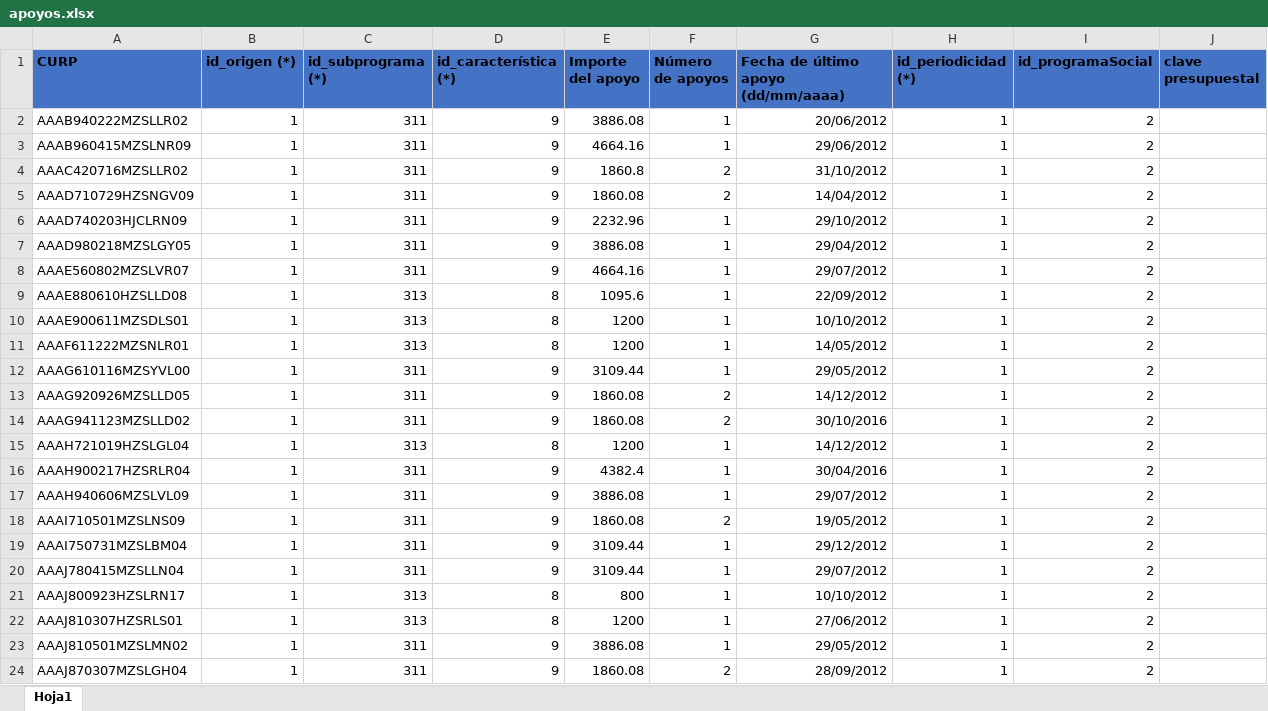
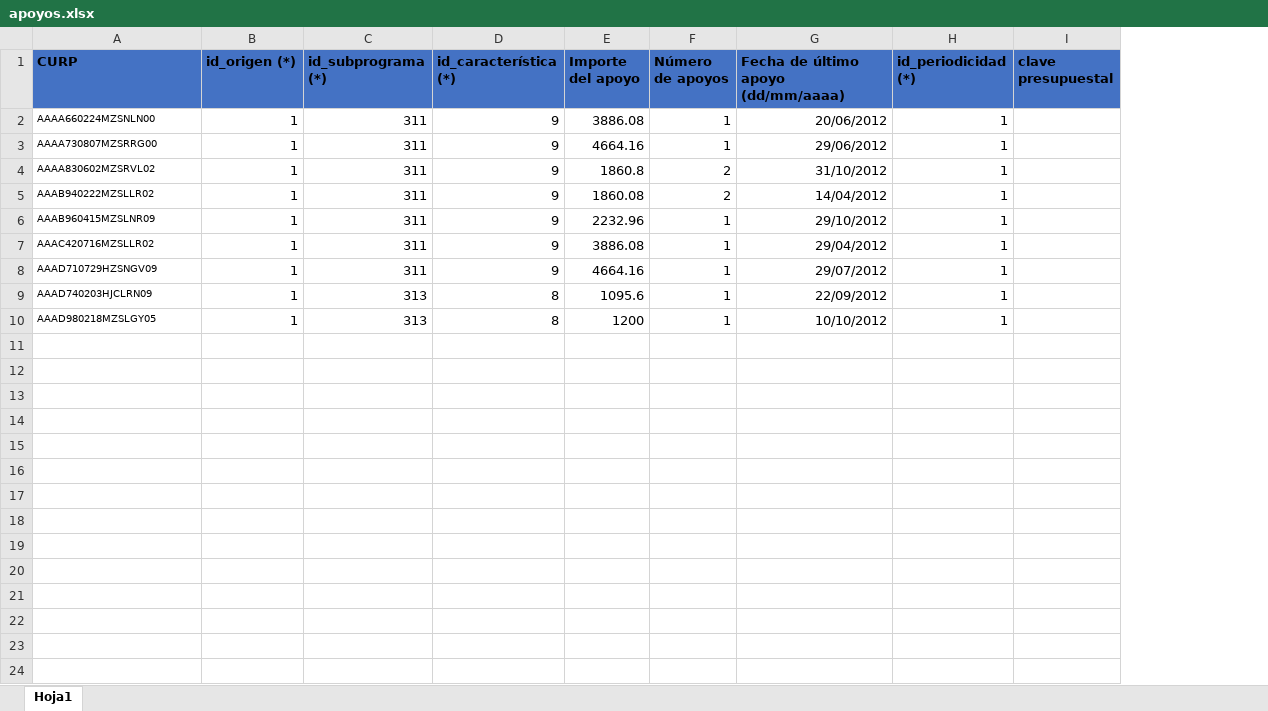
Before and after one commit to jesusrv1103/controlBeneficiarios, an Excel workbook: assets/files/apoyos.xlsx, sheet Hoja1, drawn as a sheet; values as stored, in another font and other column widths than the file's, no borders; the diff names each change by its address in the sheet, - before the commit and + after, or states it on an @@ line.

Commit message:
Corregi los metodos de importar apoyosRFC, apoyosCURP, beneficiariosRFC

```diff
--- a/assets/files/apoyos.xlsx (sheet Hoja1)
+++ b/assets/files/apoyos.xlsx (sheet Hoja1)
-column I (id_programaSocial), rows 2-10: all 2
-A2 (CURP): AAAB940222MZSLLR02
+A2 (CURP): AAAA660224MZSNLN00
@@ A2:A10 text size: smaller @@
-A3 (CURP): AAAB960415MZSLNR09
+A3 (CURP): AAAA730807MZSRRG00
-A4 (CURP): AAAC420716MZSLLR02
+A4 (CURP): AAAA830602MZSRVL02
-A5 (CURP): AAAD710729HZSNGV09
+A5 (CURP): AAAB940222MZSLLR02
-A6 (CURP): AAAD740203HJCLRN09
+A6 (CURP): AAAB960415MZSLNR09
-A7 (CURP): AAAD980218MZSLGY05
+A7 (CURP): AAAC420716MZSLLR02
-A8 (CURP): AAAE560802MZSLVR07
+A8 (CURP): AAAD710729HZSNGV09
-A9 (CURP): AAAE880610HZSLLD08
+A9 (CURP): AAAD740203HJCLRN09
-A10 (CURP): AAAE900611MZSDLS01
+A10 (CURP): AAAD980218MZSLGY05
-row 11: AAAF611222MZSNLR01 | 1 | 313 | 8 | 1200 | 1 | 14/05/2012 | 1 | 2
-row 12: AAAG610116MZSYVL00 | 1 | 311 | 9 | 3109.44 | 1 | 29/05/2012 | 1 | 2
-row 13: AAAG920926MZSLLD05 | 1 | 311 | 9 | 1860.08 | 2 | 14/12/2012 | 1 | 2
-row 14: AAAG941123MZSLLD02 | 1 | 311 | 9 | 1860.08 | 2 | 30/10/2016 | 1 | 2
-row 15: AAAH721019HZSLGL04 | 1 | 313 | 8 | 1200 | 1 | 14/12/2012 | 1 | 2
-row 16: AAAH900217HZSRLR04 | 1 | 311 | 9 | 4382.4 | 1 | 30/04/2016 | 1 | 2
-row 17: AAAH940606MZSLVL09 | 1 | 311 | 9 | 3886.08 | 1 | 29/07/2012 | 1 | 2
-row 18: AAAI710501MZSLNS09 | 1 | 311 | 9 | 1860.08 | 2 | 19/05/2012 | 1 | 2
-row 19: AAAI750731MZSLBM04 | 1 | 311 | 9 | 3109.44 | 1 | 29/12/2012 | 1 | 2
-row 20: AAAJ780415MZSLLN04 | 1 | 311 | 9 | 3109.44 | 1 | 29/07/2012 | 1 | 2
-row 21: AAAJ800923HZSLRN17 | 1 | 313 | 8 | 800 | 1 | 10/10/2012 | 1 | 2
-row 22: AAAJ810307HZSRLS01 | 1 | 313 | 8 | 1200 | 1 | 27/06/2012 | 1 | 2
-row 23: AAAJ810501MZSLMN02 | 1 | 311 | 9 | 3886.08 | 1 | 29/05/2012 | 1 | 2
-row 24: AAAJ870307MZSLGH04 | 1 | 311 | 9 | 1860.08 | 2 | 28/09/2012 | 1 | 2
```
Also changed, not shown: assets/files/beneficiarios.xlsx, assets/files/beneficiariosrfc.xlsx, 8 other files.
